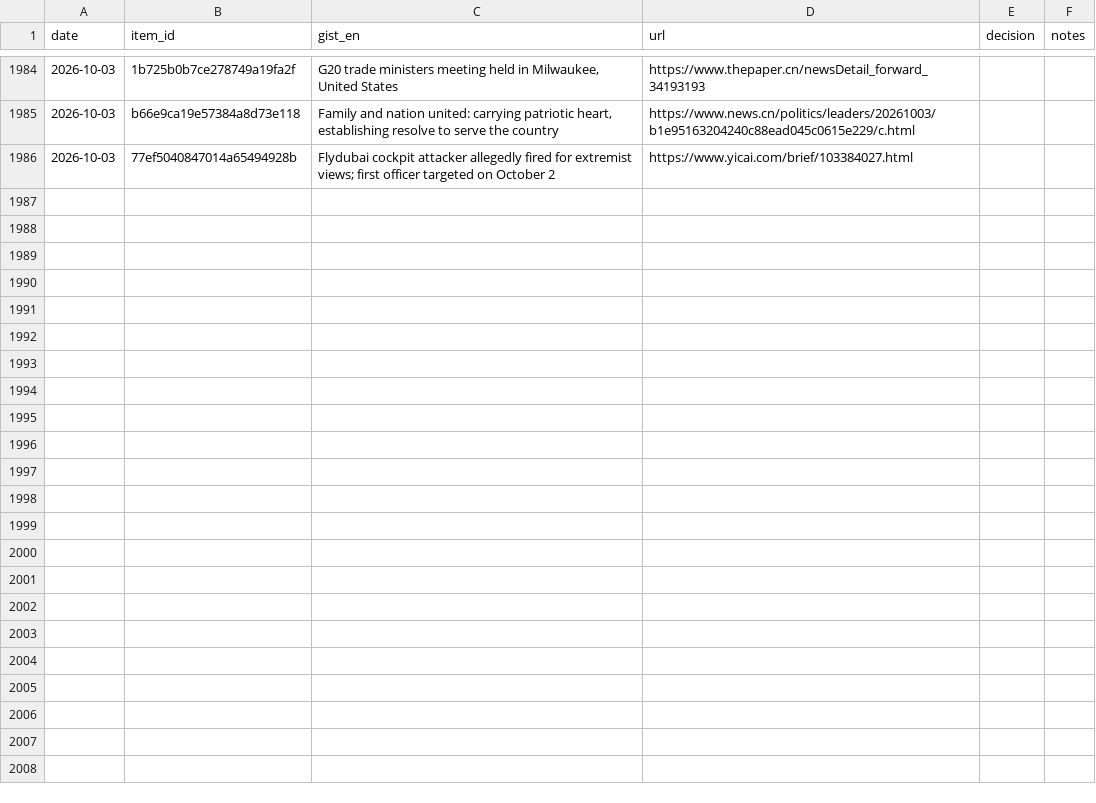
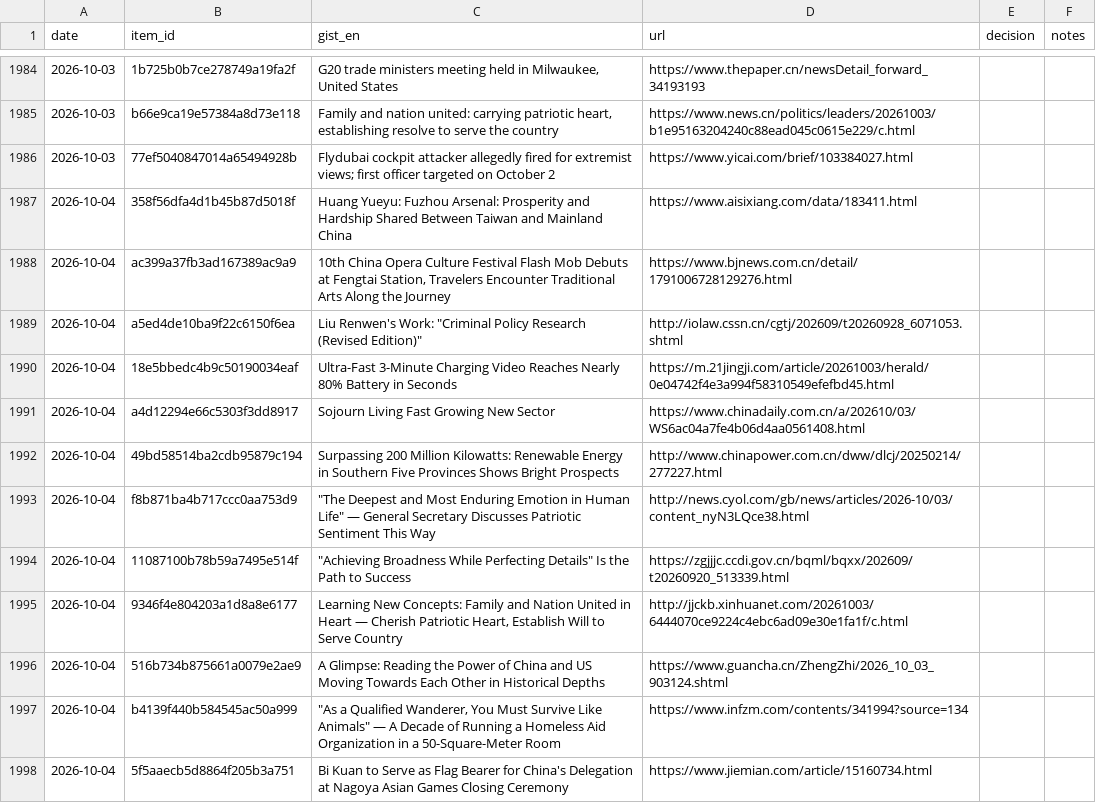
Before and after one commit to icastellamcdonald11-prog/Thesis, a CSV file: feedback.csv, drawn as a sheet; only a part is shown, gaps mark what is left out; the diff covers the shown part only; the diff names each change by its address in the sheet, - before the commit and + after, or states it on an @@ line.

```diff
--- a/feedback.csv
+++ b/feedback.csv
+row 1987: 2026-10-04 | 358f56dfa4d1b45b87d5018f | Huang Yueyu: Fuzhou Arsenal: Prosperity and Hardship Shared Between Taiwan and Mainland China | https://www.aisixiang.com/data/183411.html
+row 1988: 2026-10-04 | ac399a37fb3ad167389ac9a9 | 10th China Opera Culture Festival Flash Mob Debuts at Fengtai Station, Travelers Encounter Traditional Arts Along the Journey | https://www.bjnews.com.cn/detail/1791006728129276.html
+row 1989: 2026-10-04 | a5ed4de10ba9f22c6150f6ea | Liu Renwen's Work: "Criminal Policy Research (Revised Edition)" | http://iolaw.cssn.cn/cgtj/202609/t20260928_6071053.shtml
+row 1990: 2026-10-04 | 18e5bbedc4b9c50190034eaf | Ultra-Fast 3-Minute Charging Video Reaches Nearly 80% Battery in Seconds | https://m.21jingji.com/article/20261003/herald/0e04742f4e3a994f58310549efefbd45.html
+row 1991: 2026-10-04 | a4d12294e66c5303f3dd8917 | Sojourn Living Fast Growing New Sector | https://www.chinadaily.com.cn/a/202610/03/WS6ac04a7fe4b06d4aa0561408.html
+row 1992: 2026-10-04 | 49bd58514ba2cdb95879c194 | Surpassing 200 Million Kilowatts: Renewable Energy in Southern Five Provinces Shows Bright Prospects | http://www.chinapower.com.cn/dww/dlcj/20250214/277227.html
+row 1993: 2026-10-04 | f8b871ba4b717ccc0aa753d9 | "The Deepest and Most Enduring Emotion in Human Life" — General Secretary Discusses Patriotic Sentiment This Way | http://news.cyol.com/gb/news/articles/2026-10/03/content_nyN3LQce38.html
+row 1994: 2026-10-04 | 11087100b78b59a7495e514f | "Achieving Broadness While Perfecting Details" Is the Path to Success | https://zgjjjc.ccdi.gov.cn/bqml/bqxx/202609/t20260920_513339.html
+row 1995: 2026-10-04 | 9346f4e804203a1d8a8e6177 | Learning New Concepts: Family and Nation United in Heart — Cherish Patriotic Heart, Establish Will to Serve Country | http://jjckb.xinhuanet.com/20261003/6444070ce9224c4ebc6ad09e30e1fa1f/c.html
+row 1996: 2026-10-04 | 516b734b875661a0079e2ae9 | A Glimpse: Reading the Power of China and US Moving Towards Each Other in Historical Depths | https://www.guancha.cn/ZhengZhi/2026_10_03_903124.shtml
+row 1997: 2026-10-04 | b4139f440b584545ac50a999 | "As a Qualified Wanderer, You Must Survive Like Animals" — A Decade of Running a Homeless Aid Organization in a 50-Square-Meter Room | https://www.infzm.com/contents/341994?source=134
+row 1998: 2026-10-04 | 5f5aaecb5d8864f205b3a751 | Bi Kuan to Serve as Flag Bearer for China's Delegation at Nagoya Asian Games Closing Ceremony | https://www.jiemian.com/article/15160734.html
```
Also changed, not shown: 12 added rows elsewhere in this file, 2 other files.
